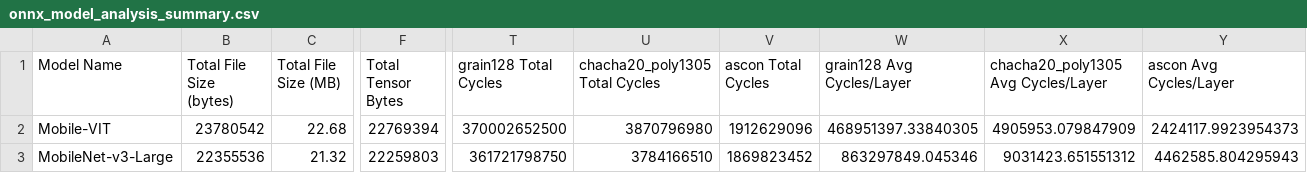
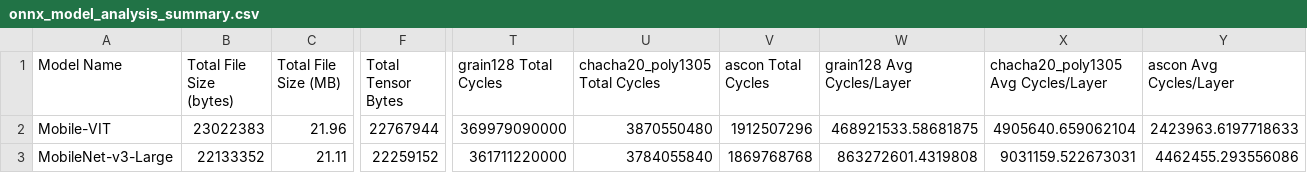
Before and after one commit to aLittleQurious/ConvNext, a CSV file: outputs/onnx_model_analysis_summary.csv, drawn as a sheet; only a part is shown, gaps mark what is left out; the diff covers the shown part only; the diff names each change by its address in the sheet, - before the commit and + after, or states it on an @@ line.

```diff
--- a/outputs/onnx_model_analysis_summary.csv
+++ b/outputs/onnx_model_analysis_summary.csv
-B2 (Total File Size (bytes)): 23780542
+B2 (Total File Size (bytes)): 23022383
-C2 (Total File Size (MB)): 22.68
+C2 (Total File Size (MB)): 21.96
-F2 (Total Tensor Bytes): 22769394
+F2 (Total Tensor Bytes): 22767944
-T2 (grain128 Total Cycles): 370002652500
+T2 (grain128 Total Cycles): 369979090000
-U2 (chacha20_poly1305 Total Cycles): 3870796980
+U2 (chacha20_poly1305 Total Cycles): 3870550480
-V2 (ascon Total Cycles): 1912629096
+V2 (ascon Total Cycles): 1912507296
-W2 (grain128 Avg Cycles/Layer): 468951397.33840305
+W2 (grain128 Avg Cycles/Layer): 468921533.58681875
-X2: 4905953.079847909
+X2: 4905640.659062104
-Y2 (ascon Avg Cycles/Layer): 2424117.9923954373
+Y2 (ascon Avg Cycles/Layer): 2423963.6197718633
-B3 (Total File Size (bytes)): 22355536
+B3 (Total File Size (bytes)): 22133352
-C3 (Total File Size (MB)): 21.32
+C3 (Total File Size (MB)): 21.11
-F3 (Total Tensor Bytes): 22259803
+F3 (Total Tensor Bytes): 22259152
-T3 (grain128 Total Cycles): 361721798750
+T3 (grain128 Total Cycles): 361711220000
-U3 (chacha20_poly1305 Total Cycles): 3784166510
+U3 (chacha20_poly1305 Total Cycles): 3784055840
-V3 (ascon Total Cycles): 1869823452
+V3 (ascon Total Cycles): 1869768768
-W3 (grain128 Avg Cycles/Layer): 863297849.045346
+W3 (grain128 Avg Cycles/Layer): 863272601.4319808
-X3: 9031423.651551312
+X3: 9031159.522673031
-Y3 (ascon Avg Cycles/Layer): 4462585.804295943
+Y3 (ascon Avg Cycles/Layer): 4462455.293556086
```
Also changed, not shown: 46 edited cells elsewhere in this file, 4 other files.
